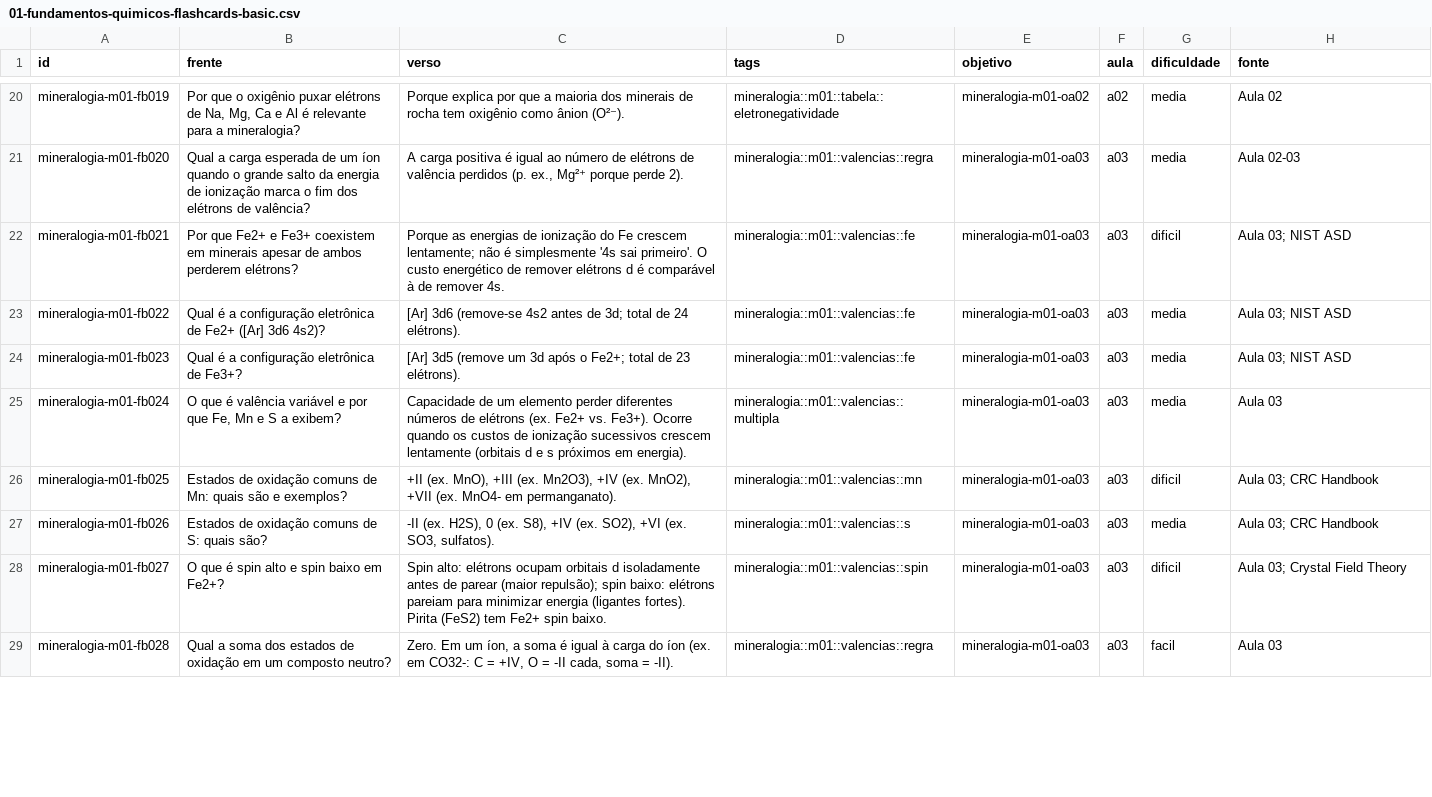
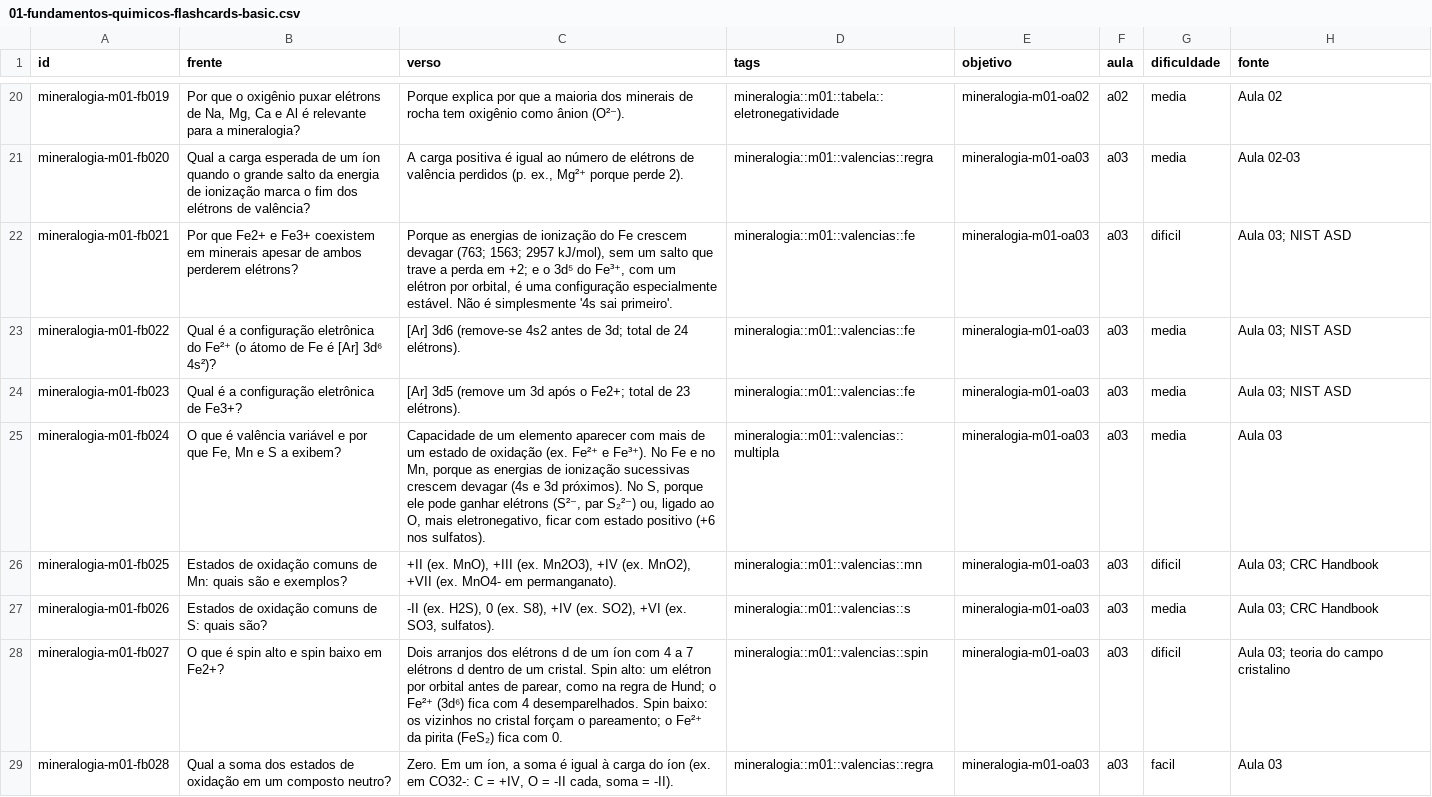
Before and after one commit to felipeferreirads/.cursos, a CSV file: curso-mineralogia/01-fundamentos-quimicos/01-fundamentos-quimicos-flashcards-basic.csv, drawn as a sheet; only a part is shown, gaps mark what is left out; the diff covers the shown part only.

```diff
--- a/curso-mineralogia/01-fundamentos-quimicos/01-fundamentos-quimicos-flashcards-basic.csv
+++ b/curso-mineralogia/01-fundamentos-quimicos/01-fundamentos-quimicos-flashcards-basic.csv
@@ -21,9 +21,9 @@
 "mineralogia-m01-fb020";"Qual a carga esperada de um íon quando o grande salto da energia de ionização marca o fim dos elétrons de valência?";"A carga positiva é igual ao número de elétrons de valência perdidos (p. ex., Mg²⁺ porque perde 2).";"mineralogia::m01::valencias::regra";"mineralogia-m01-oa03";"a03";"media";"Aula 02-03"
-"mineralogia-m01-fb021";"Por que Fe2+ e Fe3+ coexistem em minerais apesar de ambos perderem elétrons?";"Porque as energias de ionização do Fe crescem lentamente; não é simplesmente '4s sai primeiro'. O custo energético de remover elétrons d é comparável à de remover 4s.";"mineralogia::m01::valencias::fe";"mineralogia-m01-oa03";"a03";"dificil";"Aula 03; NIST ASD"
-"mineralogia-m01-fb022";"Qual é a configuração eletrônica de Fe2+ ([Ar] 3d6 4s2)?";"[Ar] 3d6 (remove-se 4s2 antes de 3d; total de 24 elétrons).";"mineralogia::m01::valencias::fe";"mineralogia-m01-oa03";"a03";"media";"Aula 03; NIST ASD"
+"mineralogia-m01-fb021";"Por que Fe2+ e Fe3+ coexistem em minerais apesar de ambos perderem elétrons?";"Porque as energias de ionização do Fe crescem devagar (763; 1563; 2957 kJ/mol), sem um salto que trave a perda em +2; e o 3d⁵ do Fe³⁺, com um elétron por orbital, é uma configuração especialmente estável. Não é simplesmente '4s sai primeiro'.";"mineralogia::m01::valencias::fe";"mineralogia-m01-oa03";"a03";"dificil";"Aula 03; NIST ASD"
+"mineralogia-m01-fb022";"Qual é a configuração eletrônica do Fe²⁺ (o átomo de Fe é [Ar] 3d⁶ 4s²)?";"[Ar] 3d6 (remove-se 4s2 antes de 3d; total de 24 elétrons).";"mineralogia::m01::valencias::fe";"mineralogia-m01-oa03";"a03";"media";"Aula 03; NIST ASD"
 "mineralogia-m01-fb023";"Qual é a configuração eletrônica de Fe3+?";"[Ar] 3d5 (remove um 3d após o Fe2+; total de 23 elétrons).";"mineralogia::m01::valencias::fe";"mineralogia-m01-oa03";"a03";"media";"Aula 03; NIST ASD"
-"mineralogia-m01-fb024";"O que é valência variável e por que Fe, Mn e S a exibem?";"Capacidade de um elemento perder diferentes números de elétrons (ex. Fe2+ vs. Fe3+). Ocorre quando os custos de ionização sucessivos crescem lentamente (orbitais d e s próximos em energia).";"mineralogia::m01::valencias::multipla";"mineralogia-m01-oa03";"a03";"media";"Aula 03"
+"mineralogia-m01-fb024";"O que é valência variável e por que Fe, Mn e S a exibem?";"Capacidade de um elemento aparecer com mais de um estado de oxidação (ex. Fe²⁺ e Fe³⁺). No Fe e no Mn, porque as energias de ionização sucessivas crescem devagar (4s e 3d próximos). No S, porque ele pode ganhar elétrons (S²⁻, par S₂²⁻) ou, ligado ao O, mais eletronegativo, ficar com estado positivo (+6 nos sulfatos).";"mineralogia::m01::valencias::multipla";"mineralogia-m01-oa03";"a03";"media";"Aula 03"
 "mineralogia-m01-fb025";"Estados de oxidação comuns de Mn: quais são e exemplos?";"+II (ex. MnO), +III (ex. Mn2O3), +IV (ex. MnO2), +VII (ex. MnO4- em permanganato).";"mineralogia::m01::valencias::mn";"mineralogia-m01-oa03";"a03";"dificil";"Aula 03; CRC Handbook"
 "mineralogia-m01-fb026";"Estados de oxidação comuns de S: quais são?";"-II (ex. H2S), 0 (ex. S8), +IV (ex. SO2), +VI (ex. SO3, sulfatos).";"mineralogia::m01::valencias::s";"mineralogia-m01-oa03";"a03";"media";"Aula 03; CRC Handbook"
-"mineralogia-m01-fb027";"O que é spin alto e spin baixo em Fe2+?";"Spin alto: elétrons ocupam orbitais d isoladamente antes de parear (maior repulsão); spin baixo: elétrons pareiam para minimizar energia (ligantes fortes). Pirita (FeS2) tem Fe2+ spin baixo.";"mineralogia::m01::valencias::spin";"mineralogia-m01-oa03";"a03";"dificil";"Aula 03; Crystal Field Theory"
+"mineralogia-m01-fb027";"O que é spin alto e spin baixo em Fe2+?";"Dois arranjos dos elétrons d de um íon com 4 a 7 elétrons d dentro de um cristal. Spin alto: um elétron por orbital antes de parear, como na regra de Hund; o Fe²⁺ (3d⁶) fica com 4 desemparelhados. Spin baixo: os vizinhos no cristal forçam o pareamento; o Fe²⁺ da pirita (FeS₂) fica com 0.";"mineralogia::m01::valencias::spin";"mineralogia-m01-oa03";"a03";"dificil";"Aula 03; teoria do campo cristalino"
 "mineralogia-m01-fb028";"Qual a soma dos estados de oxidação em um composto neutro?";"Zero. Em um íon, a soma é igual à carga do íon (ex. em CO32-: C = +IV, O = -II cada, soma = -II).";"mineralogia::m01::valencias::regra";"mineralogia-m01-oa03";"a03";"facil";"Aula 03"
```
Also changed, not shown: 42 edited cells elsewhere in this file, curso-mineralogia/01-fundamentos-quimicos/01-fundamentos-quimicos-flashcards-cloze.csv, 11 other files.
